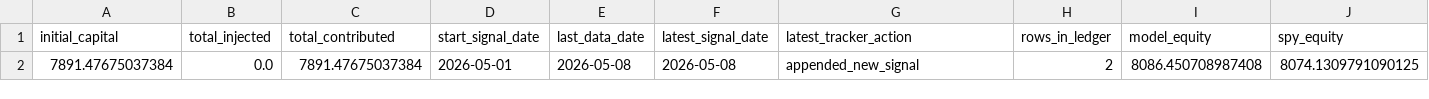
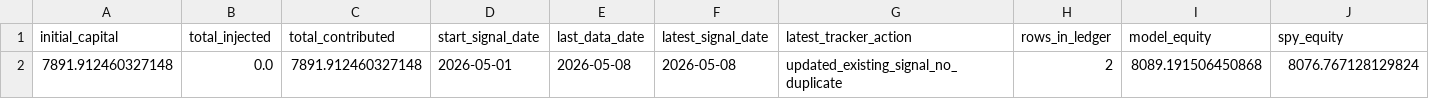
Before and after one commit to evantykwork02/spy-v17-production, a CSV file: live_tracker/live_summary.csv, drawn as a sheet; only a part is shown; removed rows and columns are numbered as before the commit, all else as after; rows hold the shown columns only; the diff names each change by its address in the sheet, - before the commit and + after, or states it on an @@ line.

```diff
--- a/live_tracker/live_summary.csv
+++ b/live_tracker/live_summary.csv
-row 2: 7891.47675037384 | 0.0 | 7891.47675037384 | 2026-05-01 | 2026-05-08 | 2026-05-08 | appended_new_signal | 2 | 8086.450708987408 | 8074.1309791090125
+row 2: 7891.912460327148 | 0.0 | 7891.912460327148 | 2026-05-01 | 2026-05-08 | 2026-05-08 | updated_existing_signal_no_duplicate | 2 | 8089.191506450868 | 8076.767128129824
```
Also changed, not shown: outputs_v17_conservative/bootstrap_results.csv, outputs_v17_conservative/diagnostics.csv, 11 other files.
